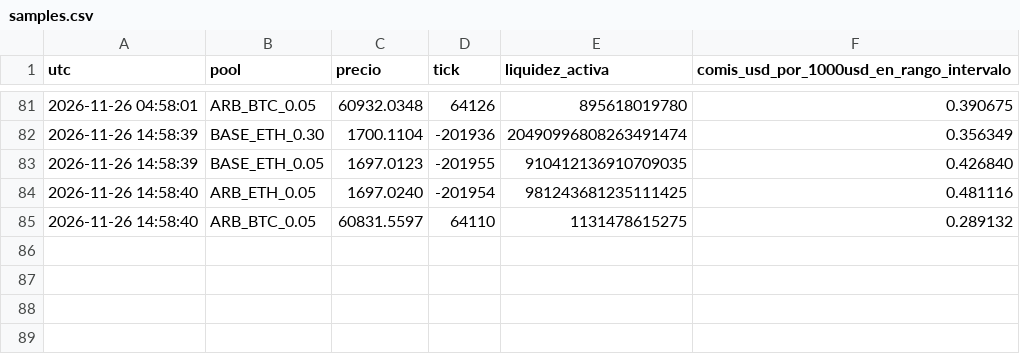
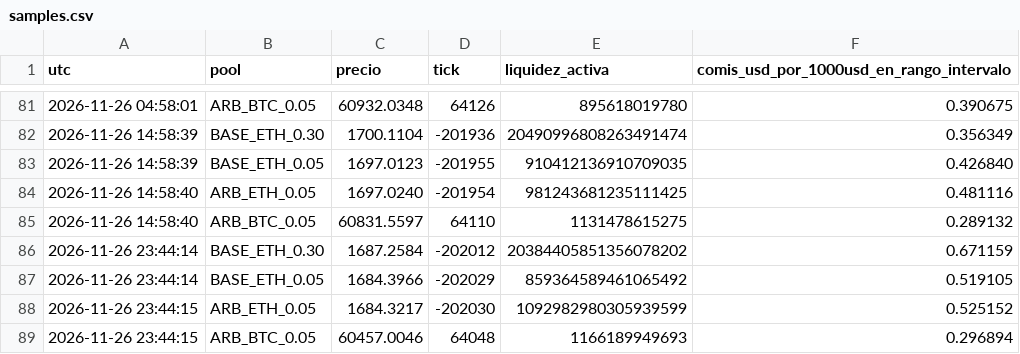
Before and after one commit to gestionesguasch/lp-forward-test, a CSV file: lp_forward_data/samples.csv, drawn as a sheet; only a part is shown, gaps mark what is left out.

```diff
--- a/lp_forward_data/samples.csv
+++ b/lp_forward_data/samples.csv
@@ -85 +85,5 @@ utc,pool,precio,tick,liquidez_activa,comis_usd_por_1000usd_en_rango_intervalo
 2026-11-26 14:58:40,ARB_BTC_0.05,60831.5597,64110,1131478615275,0.289132
+2026-11-26 23:44:14,BASE_ETH_0.30,1687.2584,-202012,20384405851356078202,0.671159
+2026-11-26 23:44:14,BASE_ETH_0.05,1684.3966,-202029,859364589461065492,0.519105
+2026-11-26 23:44:15,ARB_ETH_0.05,1684.3217,-202030,1092982980305939599,0.525152
+2026-11-26 23:44:15,ARB_BTC_0.05,60457.0046,64048,1166189949693,0.296894
```
Also changed, not shown: lp_forward_data/snapshots.csv, 3 other files.
